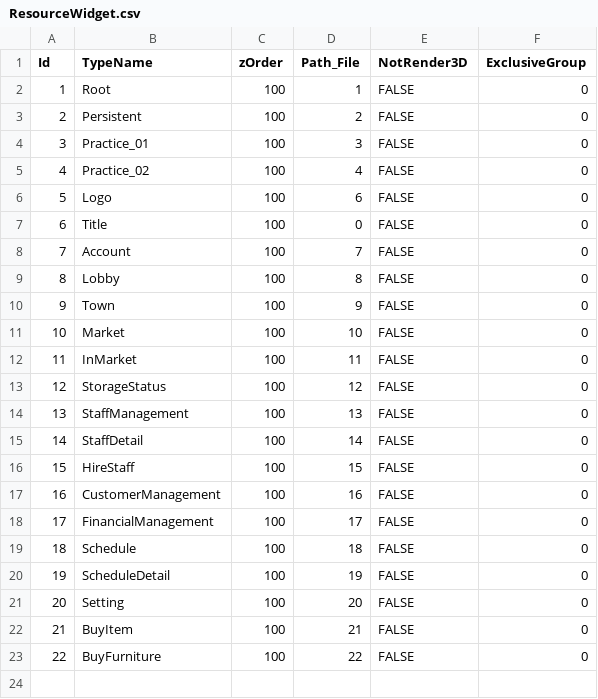
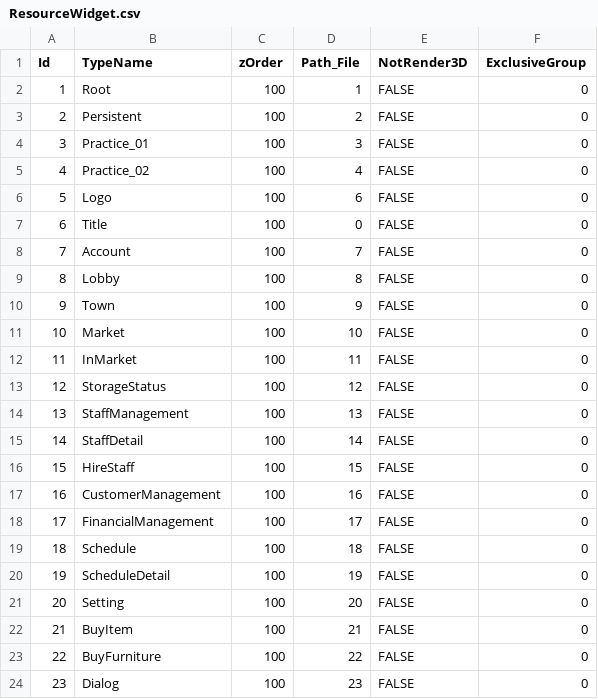
Before and after one commit to YONG-seob-lee/ProjectMS, a CSV file: Content/TableData/ResourceWidget.csv, drawn as a sheet.

Commit message:
[이용섭] Add - [DialogWidget] 대화창 UI 및 기능 추가 ADD - [CheatManager] "RequestDialog" 치트 추가.

```diff
--- a/Content/TableData/ResourceWidget.csv
+++ b/Content/TableData/ResourceWidget.csv
@@ -23 +23,2 @@ Id,TypeName,zOrder,Path_File,NotRender3D,ExclusiveGroup
 22,BuyFurniture,100,22,FALSE,0
+23,Dialog,100,23,FALSE,0
```
Also changed, not shown: Content/TableData/BasePath_BP_File.csv, Content/TableData/BasePath_Directory.csv, 13 other files.
